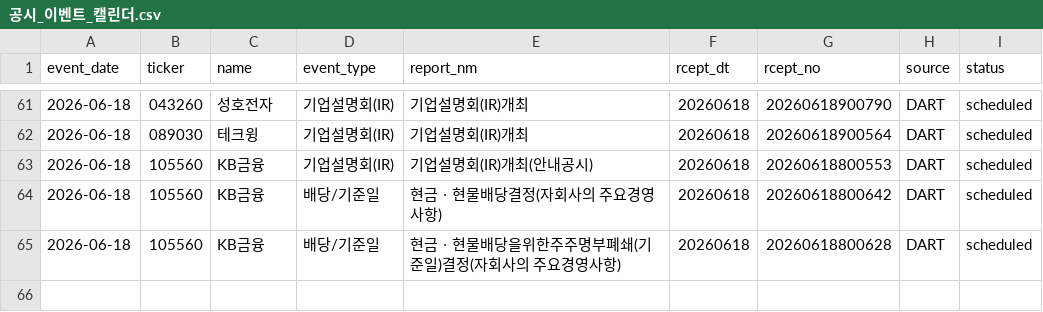
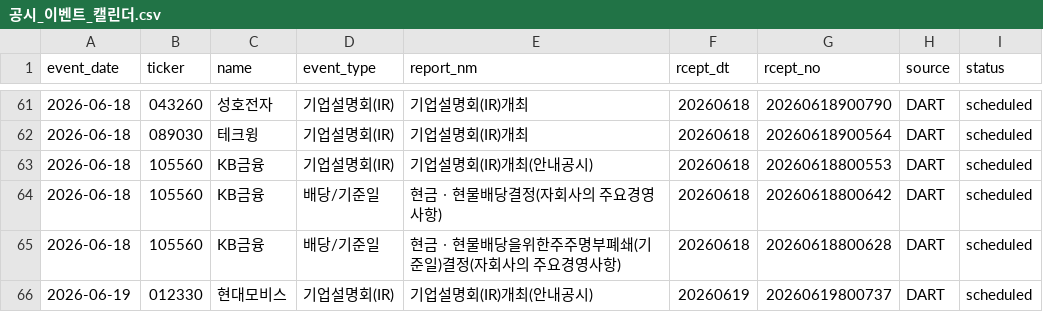
Before and after one commit to Lee-D-S/stock-signal-lab, a CSV file: ai 주가 변동 원인 분석/08_관찰기록/07_공시이벤트/공시_이벤트_캘린더.csv, drawn as a sheet; only a part is shown, gaps mark what is left out; the diff names each change by its address in the sheet, - before the commit and + after, or states it on an @@ line.

```diff
--- a/ai 주가 변동 원인 분석/08_관찰기록/07_공시이벤트/공시_이벤트_캘린더.csv
+++ b/ai 주가 변동 원인 분석/08_관찰기록/07_공시이벤트/공시_이벤트_캘린더.csv
+row 66: 2026-06-19 | 012330 | 현대모비스 | 기업설명회(IR) | 기업설명회(IR)개최(안내공시) | 20260619 | 20260619800737 | DART | scheduled
```
Also changed, not shown: 3 other files.
